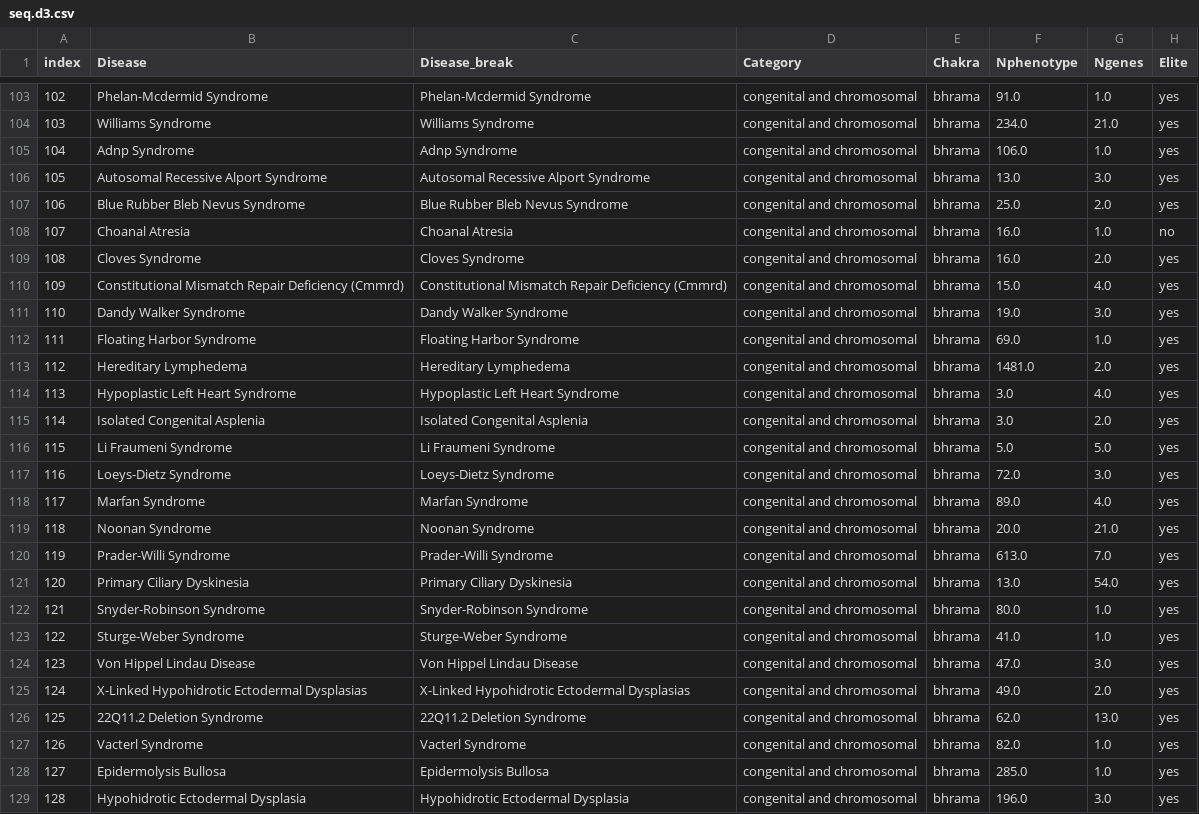
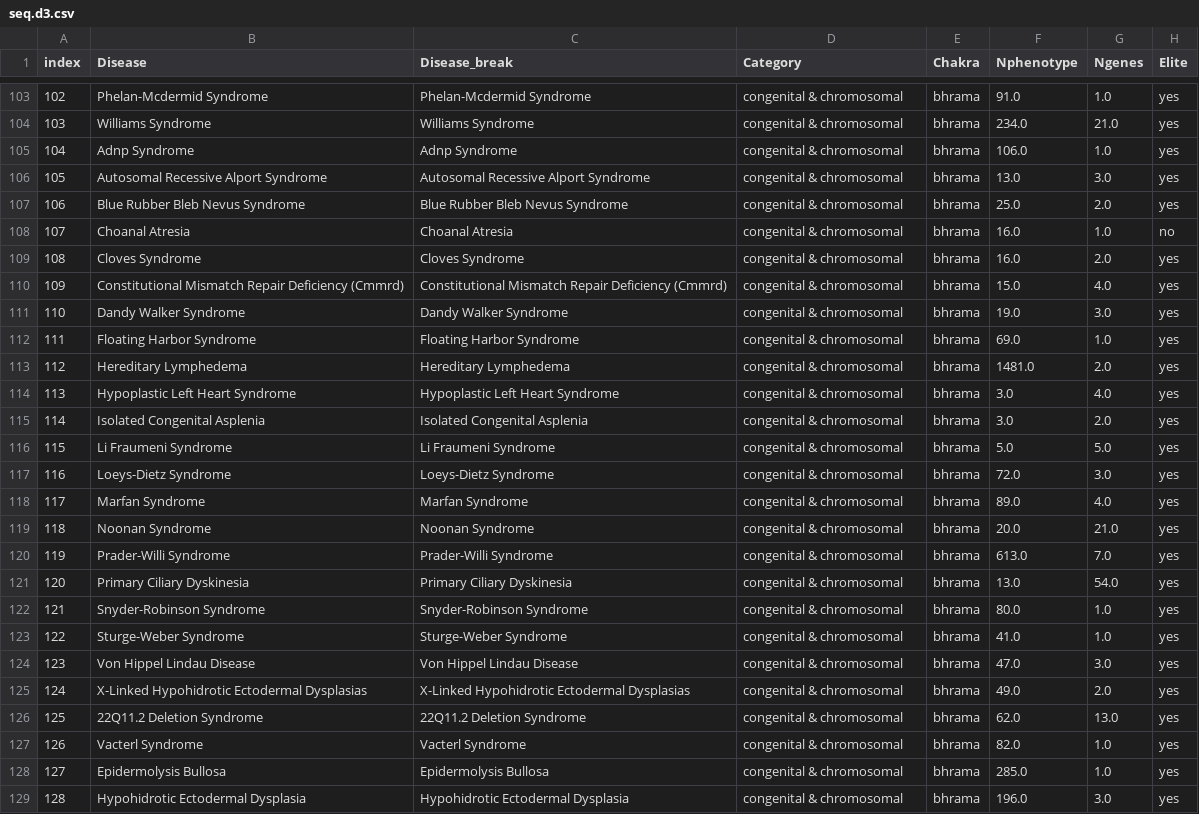
Before and after one commit to staylor7/rare-diseases, a CSV file: public/seq.d3.csv, drawn as a sheet; only a part is shown, gaps mark what is left out; the diff covers the shown part only; the diff names each change by its address in the sheet, - before the commit and + after, or states it on an @@ line.

Commit message:
corrections and shorter category names

```diff
--- a/public/seq.d3.csv
+++ b/public/seq.d3.csv
-D103:D129 (Category): congenital and chromosomal
+D103:D129 (Category): congenital & chromosomal
```
Also changed, not shown: 63 edited cells elsewhere in this file.
